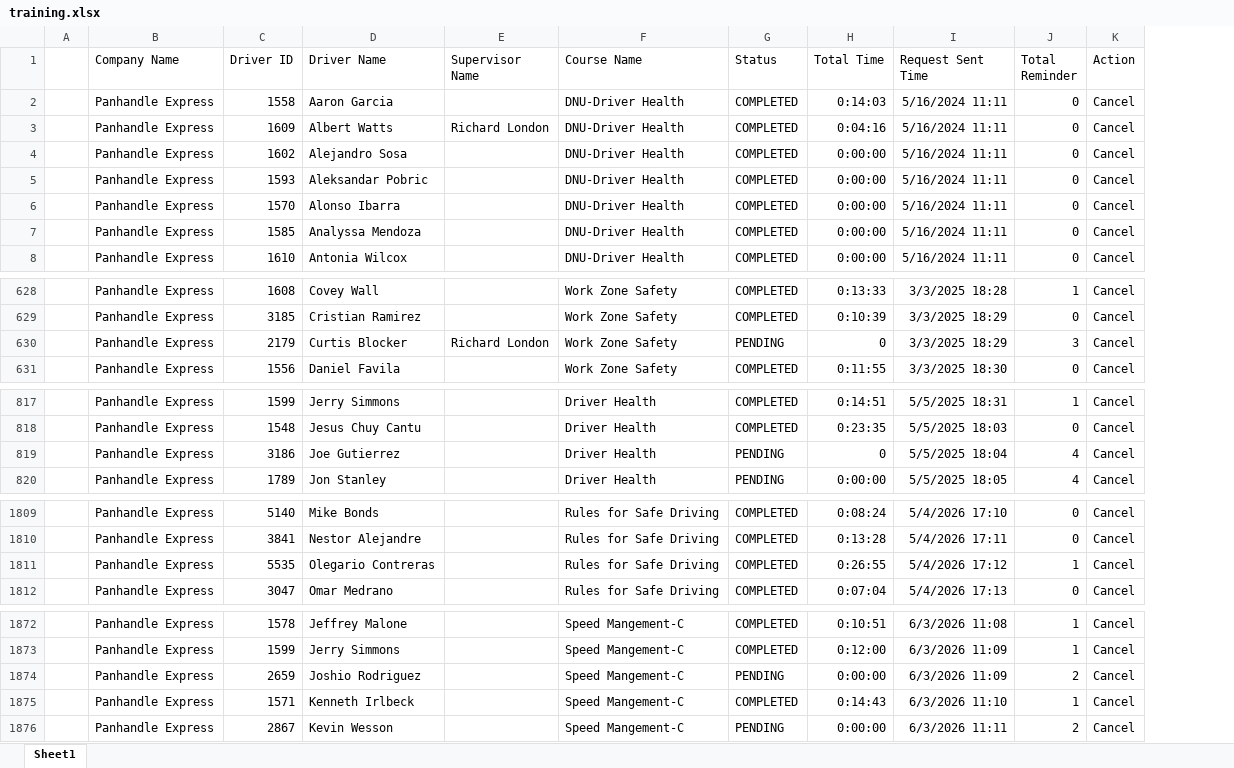
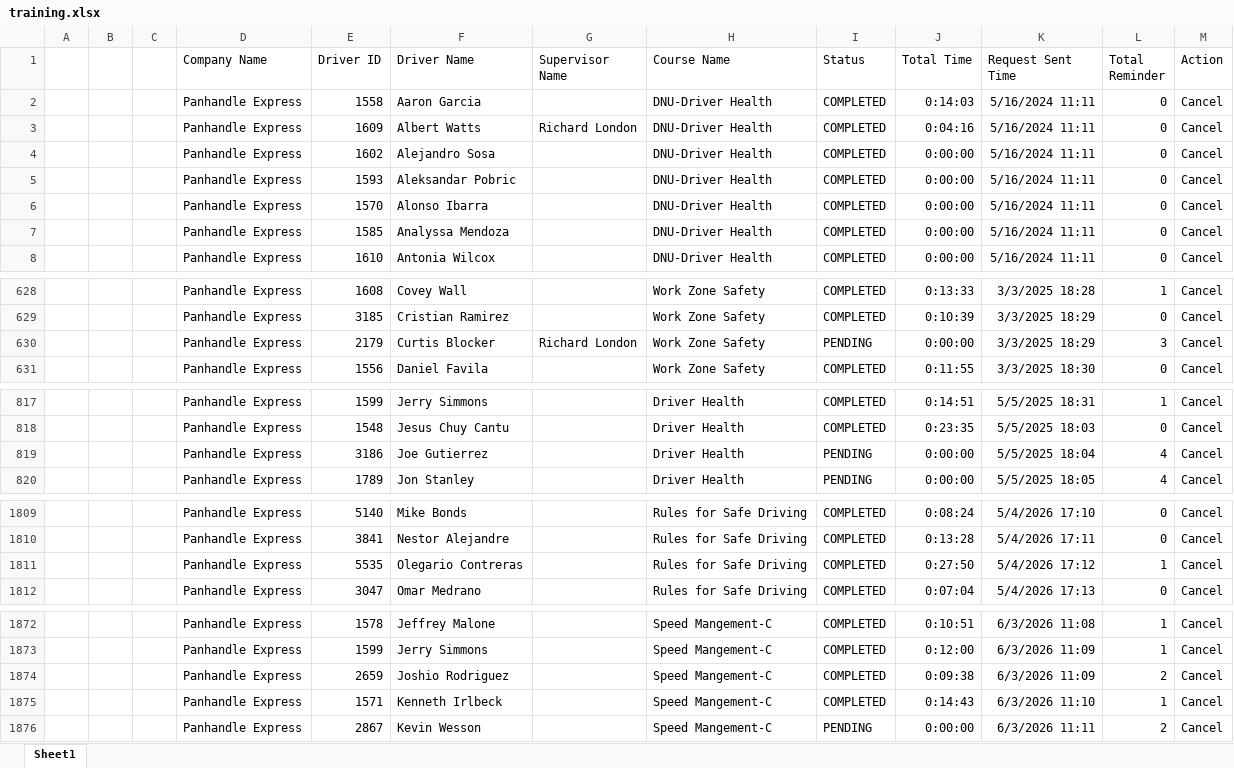
Before and after one commit to jmullins-DEN/panhandle-express, an Excel workbook: training.xlsx, sheet Sheet1, drawn as a sheet; only a part is shown, gaps mark what is left out; values as stored, in another font and other column widths than the file's, no borders; addresses are those after the commit; the diff names each change by its address in the sheet, - before the commit and + after, or states it on an @@ line.

Commit message:
Weekly data update: training.xlsx

```diff
--- a/training.xlsx (sheet Sheet1)
+++ b/training.xlsx (sheet Sheet1)
+column B, empty
+column C, empty
-J630 (Total Time): 0
+J630 (Total Time): 0:00:00
-J819 (Total Time): 0
+J819 (Total Time): 0:00:00
-J1811 (Total Time): 0:26:55
+J1811 (Total Time): 0:27:50
-I1874 (Status): PENDING
+I1874 (Status): COMPLETED
-J1874 (Total Time): 0:00:00
+J1874 (Total Time): 0:09:38
```
